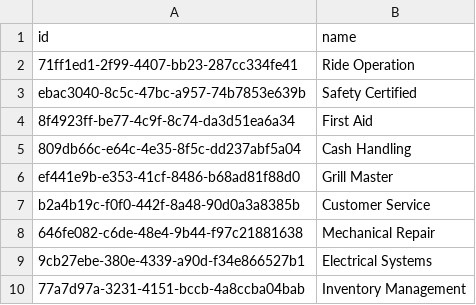
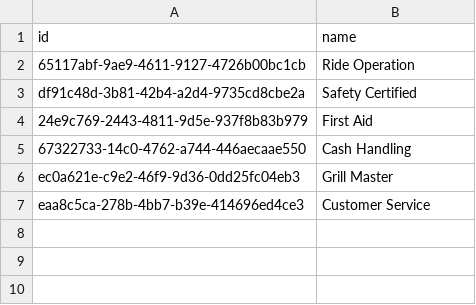
Before and after one commit to arvin-intersect/theme-park-explorer, a CSV file: supabase-seeder/csv_output/03_skills.csv, drawn as a sheet.

```diff
--- a/supabase-seeder/csv_output/03_skills.csv
+++ b/supabase-seeder/csv_output/03_skills.csv
@@ -1,10 +1,7 @@
 id,name
-"71ff1ed1-2f99-4407-bb23-287cc334fe41","Ride Operation"
-"ebac3040-8c5c-47bc-a957-74b7853e639b","Safety Certified"
-"8f4923ff-be77-4c9f-8c74-da3d51ea6a34","First Aid"
-"809db66c-e64c-4e35-8f5c-dd237abf5a04","Cash Handling"
-"ef441e9b-e353-41cf-8486-b68ad81f88d0","Grill Master"
-"b2a4b19c-f0f0-442f-8a48-90d0a3a8385b","Customer Service"
-"646fe082-c6de-48e4-9b44-f97c21881638","Mechanical Repair"
-"9cb27ebe-380e-4339-a90d-f34e866527b1","Electrical Systems"
-"77a7d97a-3231-4151-bccb-4a8ccba04bab","Inventory Management"
+"65117abf-9ae9-4611-9127-4726b00bc1cb","Ride Operation"
+"df91c48d-3b81-42b4-a2d4-9735cd8cbe2a","Safety Certified"
+"24e9c769-2443-4811-9d5e-937f8b83b979","First Aid"
+"67322733-14c0-4762-a744-446aecaae550","Cash Handling"
+"ec0a621e-c9e2-46f9-9d36-0dd25fc04eb3","Grill Master"
+"eaa8c5ca-278b-4bb7-b39e-414696ed4ce3","Customer Service"
```
Also changed, not shown: supabase-seeder/csv_output/01_departments.csv, supabase-seeder/csv_output/02_zones.csv, 25 other files.
